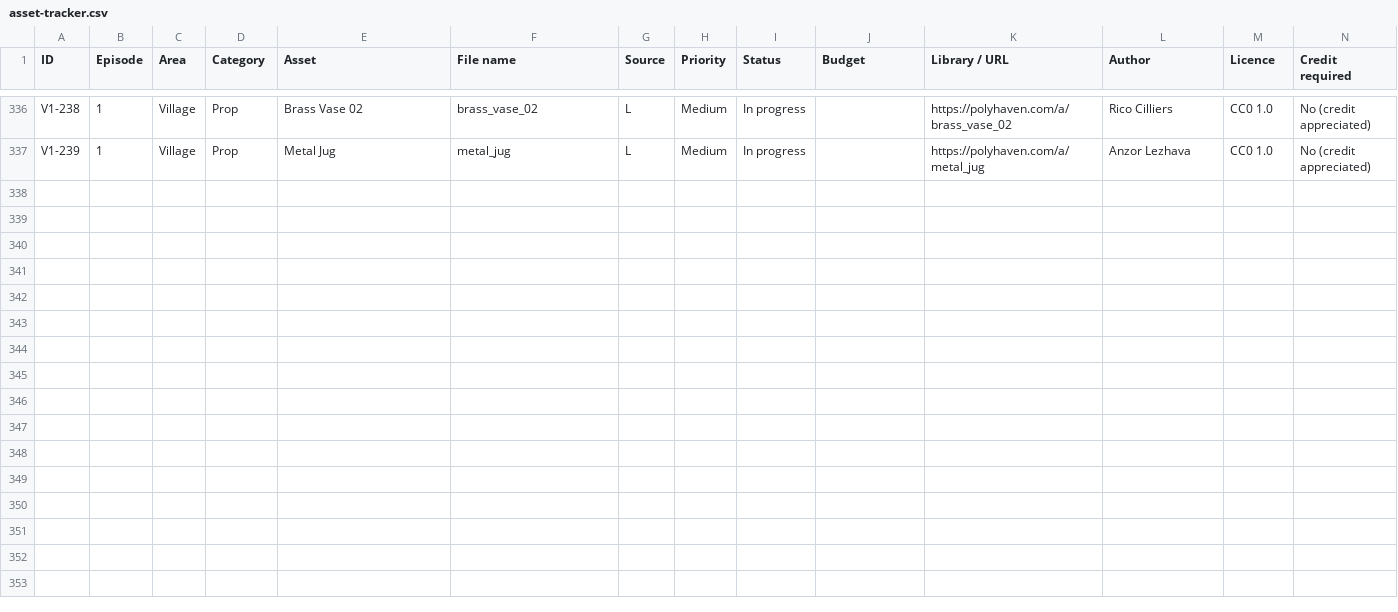
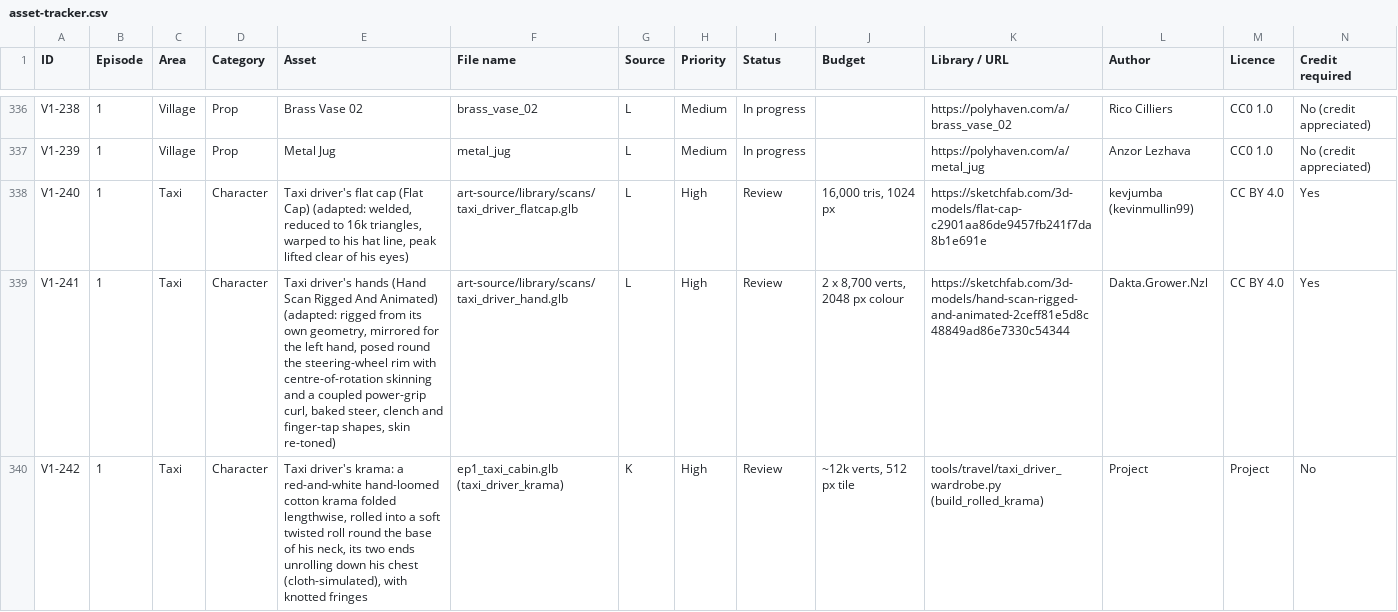
Before and after one commit to RithyBondeth/The-Unbroken-Debt, a CSV file: docs/production/asset-tracker.csv, drawn as a sheet; only a part is shown, gaps mark what is left out; rows hold the shown columns only; the diff names each change by its address in the sheet, - before the commit and + after, or states it on an @@ line.

```diff
--- a/docs/production/asset-tracker.csv
+++ b/docs/production/asset-tracker.csv
+row 338: V1-240 | 1 | Taxi | Character | Taxi driver's flat cap (Flat Cap) (adapted: welded, reduced to 16k triangles, warped to his hat line, peak lifted clear of his eyes) | art-source/library/scans/taxi_driver_flatcap.glb | L | High | Review | 16,000 tris, 1024 px | https://sketchfab.com/3d-models/flat-cap-c2901aa86de9457fb241f7da8b1e691e | kevjumba (kevinmullin99) | CC BY 4.0 | Yes
+row 339: V1-241 | 1 | Taxi | Character | Taxi driver's hands (Hand Scan Rigged And Animated) (adapted: rigged from its own geometry, mirrored for the left hand, posed round the steering-wheel rim with centre-of-rotation skinning and a coupled power-grip curl, baked steer, clench and finger-tap shapes, skin re-toned) | art-source/library/scans/taxi_driver_hand.glb | L | High | Review | 2 x 8,700 verts, 2048 px colour | https://sketchfab.com/3d-models/hand-scan-rigged-and-animated-2ceff81e5d8c48849ad86e7330c54344 | Dakta.Grower.Nzl | CC BY 4.0 | Yes
+row 340: V1-242 | 1 | Taxi | Character | Taxi driver's krama: a red-and-white hand-loomed cotton krama folded lengthwise, rolled into a soft twisted roll round the base of his neck, its two ends unrolling down his chest (cloth-simulated), with knotted fringes | ep1_taxi_cabin.glb (taxi_driver_krama) | K | High | Review | ~12k verts, 512 px tile | tools/travel/taxi_driver_wardrobe.py (build_rolled_krama) | Project | Project | No
```
Also changed, not shown: 11 other files.
